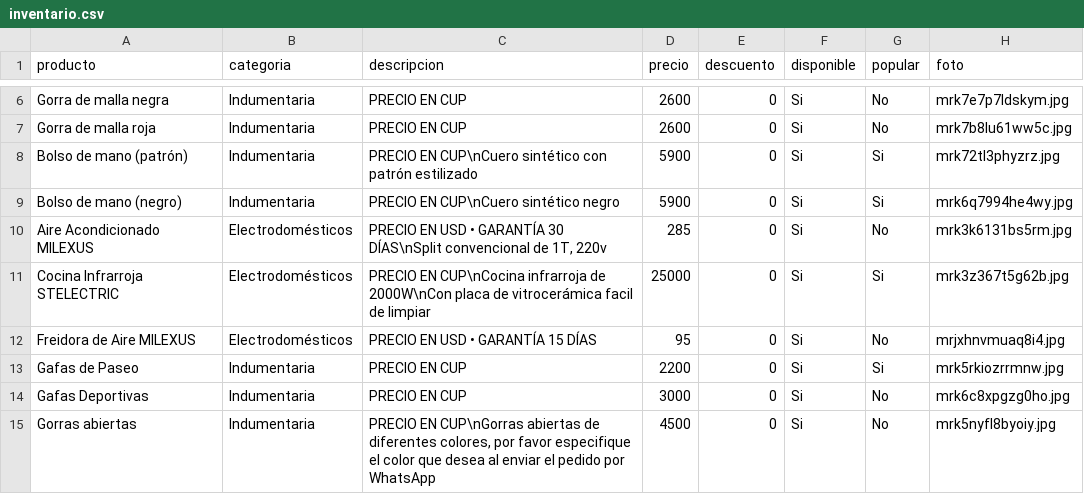
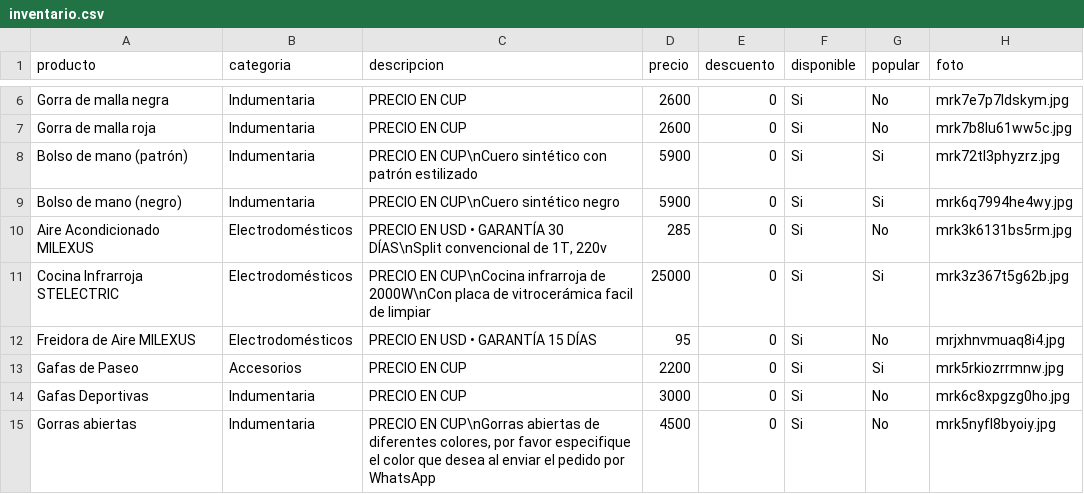
Before and after one commit to williamwolf92/tienda-online-camaguey, a CSV file: inventario.csv, drawn as a sheet; only a part is shown, gaps mark what is left out.

Commit message:
Actualizar inventario - 14/7/2026, 1:44:02 a.m.

```diff
--- a/inventario.csv
+++ b/inventario.csv
@@ -12,3 +12,3 @@ Cocina Infrarroja STELECTRIC,Electrodomésticos,PRECIO EN CUP\nCocina infrarroja
 Freidora de Aire MILEXUS,Electrodomésticos,PRECIO EN USD • GARANTÍA 15 DÍAS,95,0,Si,No,mrjxhnvmuaq8i4.jpg
-Gafas de Paseo,Indumentaria,PRECIO EN CUP,2200,0,Si,Si,mrk5rkiozrrmnw.jpg
+Gafas de Paseo,Accesorios,PRECIO EN CUP,2200,0,Si,Si,mrk5rkiozrrmnw.jpg
 Gafas Deportivas,Indumentaria,PRECIO EN CUP,3000,0,Si,No,mrk6c8xpgzg0ho.jpg
```
